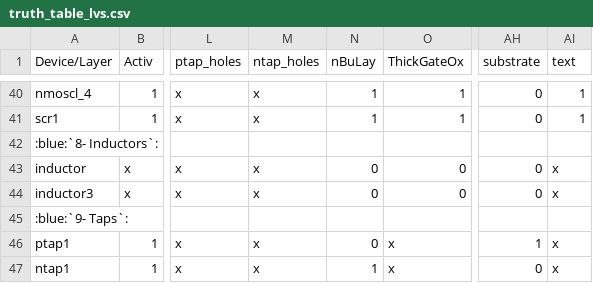
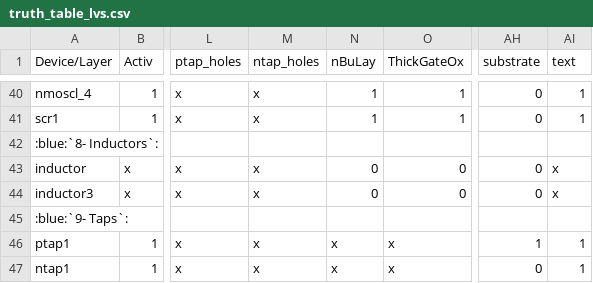
Before and after one commit to IHP-GmbH/IHP-Open-PDK-docs, a CSV file: docs/lvs/tables/truth_table_lvs.csv, drawn as a sheet; only a part is shown, gaps mark what is left out; the diff names each change by its address in the sheet, - before the commit and + after, or states it on an @@ line.

```diff
--- a/docs/lvs/tables/truth_table_lvs.csv
+++ b/docs/lvs/tables/truth_table_lvs.csv
-N46 (nBuLay): 0
+N46 (nBuLay): x
-AI46:AI47 (text): x
+AI46:AI47 (text): 1
-N47 (nBuLay): 1
+N47 (nBuLay): x
```
Also changed, not shown: 2 other files.
